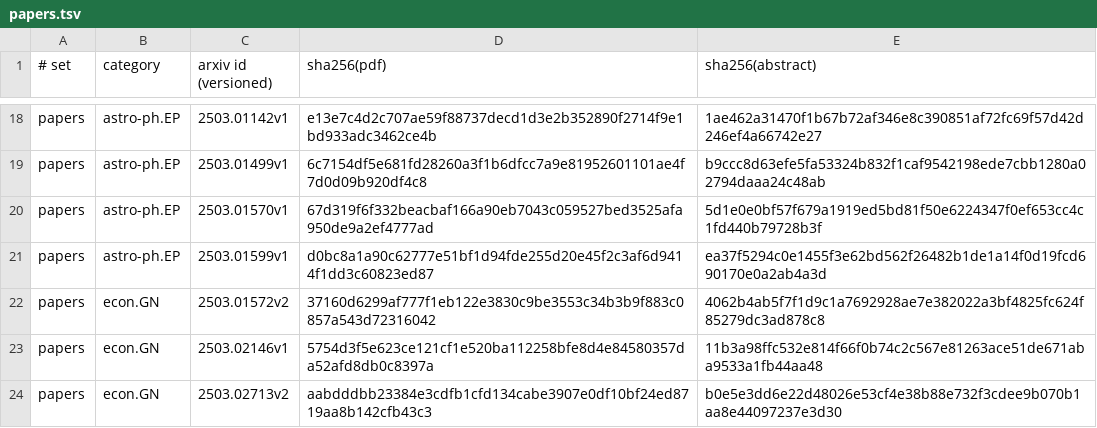
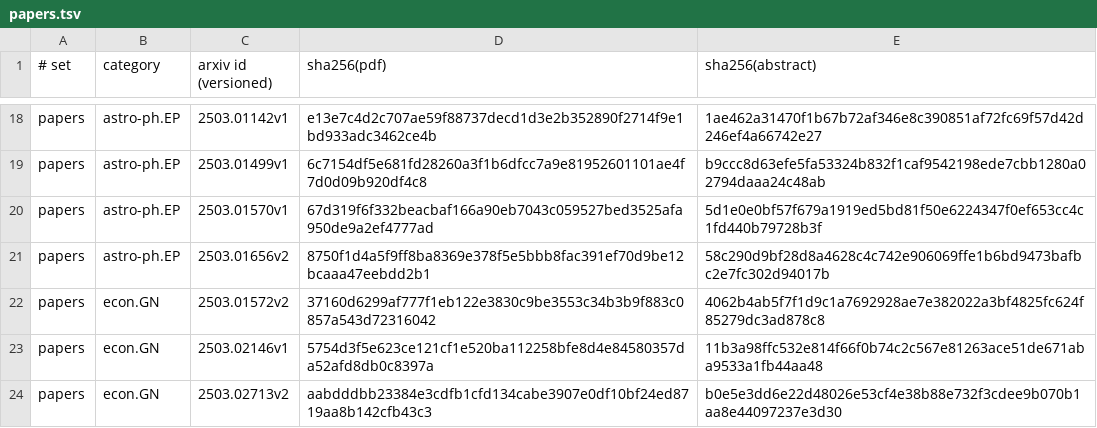
Before and after one commit to waleedrizwan/distill, a TSV file: eval/papers.tsv, drawn as a sheet; only a part is shown, gaps mark what is left out.

```diff
--- a/eval/papers.tsv
+++ b/eval/papers.tsv
@@ -20,3 +20,3 @@ papers	astro-ph.EP	2503.01499v1	6c7154df5e681fd28260a3f1b6dfcc7a9e81952601101ae4
 papers	astro-ph.EP	2503.01570v1	67d319f6f332beacbaf166a90eb7043c059527bed3525afa950de9a2ef4777ad	5d1e0e0bf57f679a1919ed5bd81f50e6224347f0ef653cc4c1fd440b79728b3f
-papers	astro-ph.EP	2503.01599v1	d0bc8a1a90c62777e51bf1d94fde255d20e45f2c3af6d9414f1dd3c60823ed87	ea37f5294c0e1455f3e62bd562f26482b1de1a14f0d19fcd690170e0a2ab4a3d
+papers	astro-ph.EP	2503.01656v2	8750f1d4a5f9ff8ba8369e378f5e5bbb8fac391ef70d9be12bcaaa47eebdd2b1	58c290d9bf28d8a4628c4c742e906069ffe1b6bd9473bafbc2e7fc302d94017b
 papers	econ.GN	2503.01572v2	37160d6299af777f1eb122e3830c9be3553c34b3b9f883c0857a543d72316042	4062b4ab5f7f1d9c1a7692928ae7e382022a3bf4825fc624f85279dc3ad878c8
```
Also changed, not shown: 4 other files.
